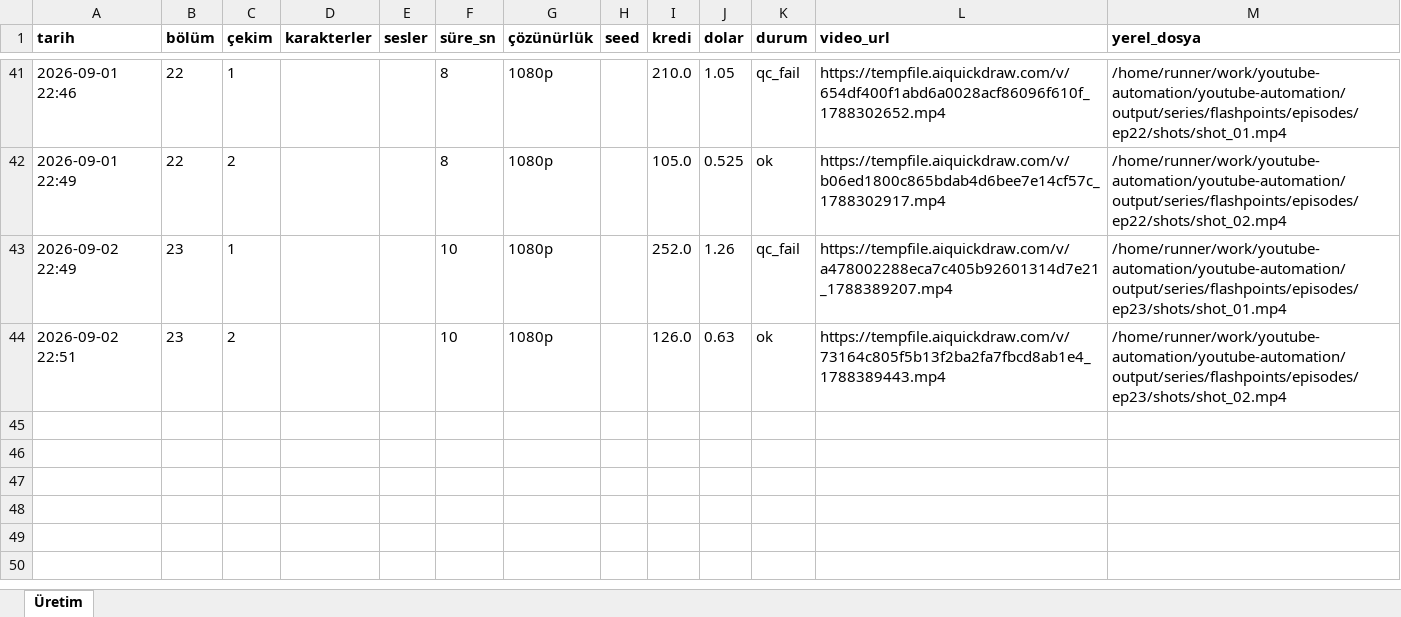
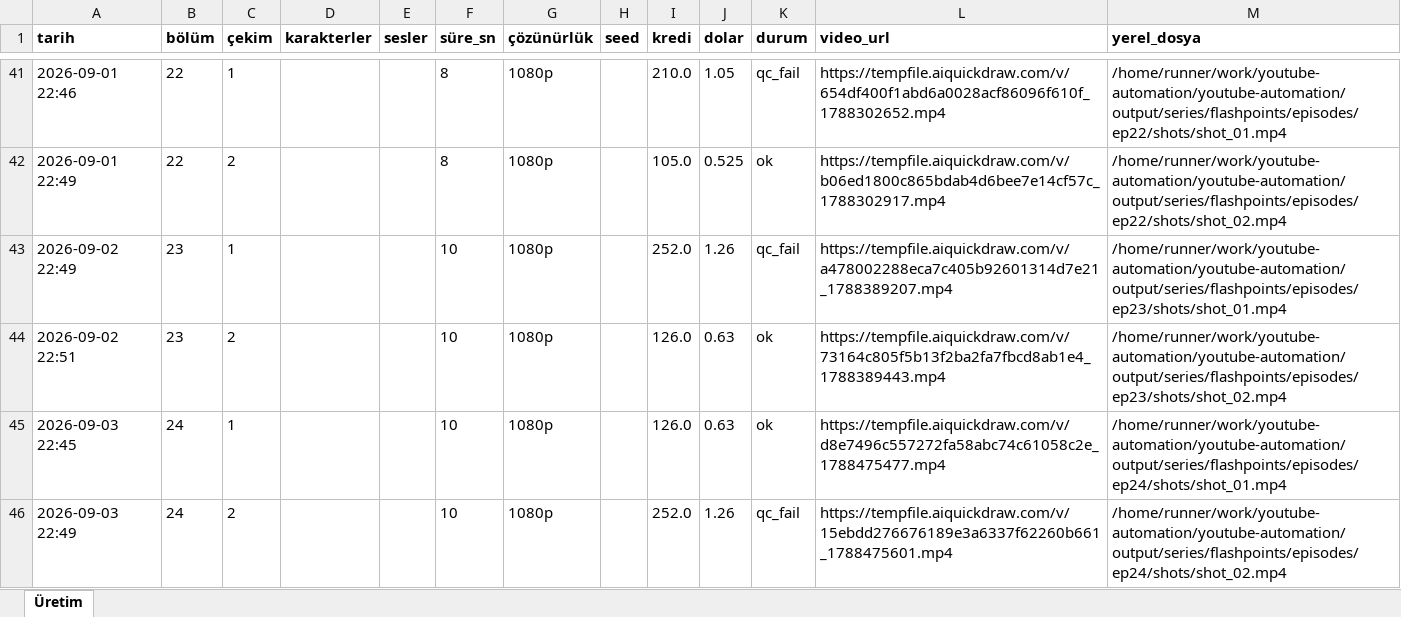
Before and after one commit to Wolkchen00/youtube-automation, an Excel workbook: shadowedhistory/flashpoints/series_log.xlsx, sheet Üretim, drawn as a sheet; only a part is shown, gaps mark what is left out; values as stored, in another font and other column widths than the file's, no borders; the diff names each change by its address in the sheet, - before the commit and + after, or states it on an @@ line.

```diff
--- a/shadowedhistory/flashpoints/series_log.xlsx (sheet Üretim)
+++ b/shadowedhistory/flashpoints/series_log.xlsx (sheet Üretim)
+row 45: 2026-09-03 22:45 | 24 | 1 |  |  | 10 | 1080p |  | 126.0 | 0.63 | ok | https://tempfile.aiquickdraw.com/v/d8e7496c557272fa58abc74c61058c2e_1788475477.mp4 | /home/runner/work/youtube-automation/youtube-automation/output/series/flashpoints/episodes/ep24/shots/shot_01.mp4
+row 46: 2026-09-03 22:49 | 24 | 2 |  |  | 10 | 1080p |  | 252.0 | 1.26 | qc_fail | https://tempfile.aiquickdraw.com/v/15ebdd276676189e3a6337f62260b661_1788475601.mp4 | /home/runner/work/youtube-automation/youtube-automation/output/series/flashpoints/episodes/ep24/shots/shot_02.mp4
```
Also changed, not shown: 6 other files.
